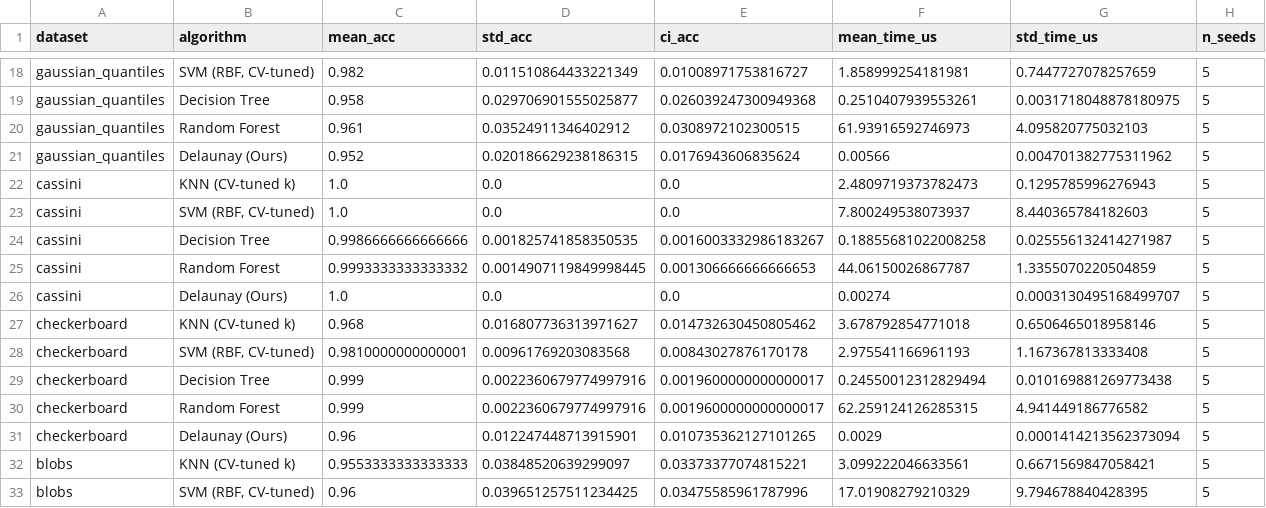
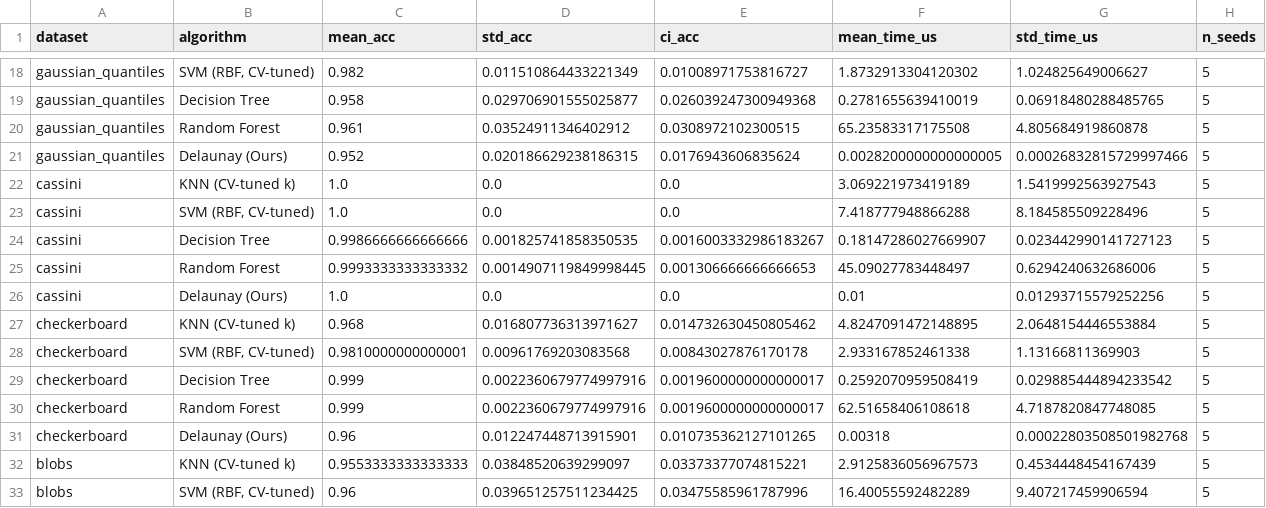
Before and after one commit to sushanthaaa/Delaunay-Spatial-Classifier, a CSV file: results/cv_summary.csv, drawn as a sheet; only a part is shown, gaps mark what is left out; the diff covers the shown part only; the diff names each change by its address in the sheet, - before the commit and + after, or states it on an @@ line.

```diff
--- a/results/cv_summary.csv
+++ b/results/cv_summary.csv
-F18 (mean_time_us): 1.858999254181981
+F18 (mean_time_us): 1.8732913304120302
-G18 (std_time_us): 0.7447727078257659
+G18 (std_time_us): 1.024825649006627
-F19 (mean_time_us): 0.2510407939553261
+F19 (mean_time_us): 0.2781655639410019
-G19 (std_time_us): 0.0031718048878180975
+G19 (std_time_us): 0.06918480288485765
-F20 (mean_time_us): 61.93916592746973
+F20 (mean_time_us): 65.23583317175508
-G20 (std_time_us): 4.095820775032103
+G20 (std_time_us): 4.805684919860878
-F21 (mean_time_us): 0.00566
+F21 (mean_time_us): 0.0028200000000000005
-G21 (std_time_us): 0.004701382775311962
+G21 (std_time_us): 0.00026832815729997466
-F22 (mean_time_us): 2.4809719373782473
+F22 (mean_time_us): 3.069221973419189
-G22 (std_time_us): 0.1295785996276943
+G22 (std_time_us): 1.5419992563927543
-F23 (mean_time_us): 7.800249538073937
+F23 (mean_time_us): 7.418777948866288
-G23 (std_time_us): 8.440365784182603
+G23 (std_time_us): 8.184585509228496
-F24 (mean_time_us): 0.18855681022008258
+F24 (mean_time_us): 0.18147286027669907
-G24 (std_time_us): 0.025556132414271987
+G24 (std_time_us): 0.023442990141727123
-F25 (mean_time_us): 44.06150026867787
+F25 (mean_time_us): 45.09027783448497
-G25 (std_time_us): 1.3355070220504859
+G25 (std_time_us): 0.6294240632686006
-F26 (mean_time_us): 0.00274
+F26 (mean_time_us): 0.01
-G26 (std_time_us): 0.0003130495168499707
+G26 (std_time_us): 0.01293715579252256
-F27 (mean_time_us): 3.678792854771018
+F27 (mean_time_us): 4.8247091472148895
-G27 (std_time_us): 0.6506465018958146
+G27 (std_time_us): 2.0648154446553884
-F28 (mean_time_us): 2.975541166961193
+F28 (mean_time_us): 2.933167852461338
-G28 (std_time_us): 1.167367813333408
+G28 (std_time_us): 1.13166811369903
-F29 (mean_time_us): 0.24550012312829494
+F29 (mean_time_us): 0.2592070959508419
-G29 (std_time_us): 0.010169881269773438
+G29 (std_time_us): 0.029885444894233542
-F30 (mean_time_us): 62.259124126285315
+F30 (mean_time_us): 62.51658406108618
-G30 (std_time_us): 4.941449186776582
+G30 (std_time_us): 4.7187820847748085
-F31 (mean_time_us): 0.0029
+F31 (mean_time_us): 0.00318
-G31 (std_time_us): 0.0001414213562373094
+G31 (std_time_us): 0.00022803508501982768
-F32 (mean_time_us): 3.099222046633561
+F32 (mean_time_us): 2.9125836056967573
-G32 (std_time_us): 0.6671569847058421
+G32 (std_time_us): 0.4534448454167439
-F33 (mean_time_us): 17.01908279210329
+F33 (mean_time_us): 16.40055592482289
-G33 (std_time_us): 9.794678840428395
+G33 (std_time_us): 9.407217459906594
```
Also changed, not shown: 88 edited cells elsewhere in this file, results/ablation_dynamic_summary.csv, results/ablation_summary.csv, 20 other files.
